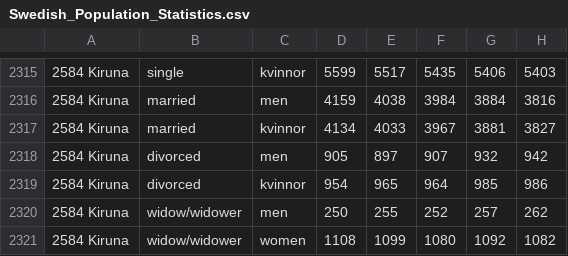
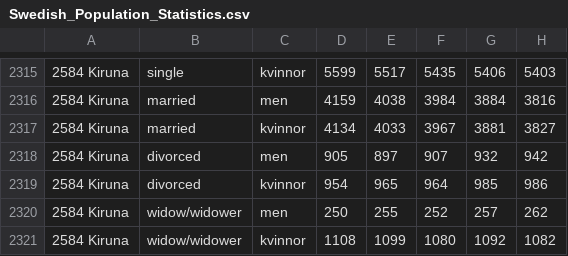
Before and after one commit to cecla/TNM048_Project, a CSV file: data/Swedish_Population_Statistics.csv, drawn as a sheet; only a part is shown, gaps mark what is left out; the diff names each change by its address in the sheet, - before the commit and + after, or states it on an @@ line.

Commit message:
changed women to kvinnor

```diff
--- a/data/Swedish_Population_Statistics.csv
+++ b/data/Swedish_Population_Statistics.csv
-C2321: women
+C2321: kvinnor
```
